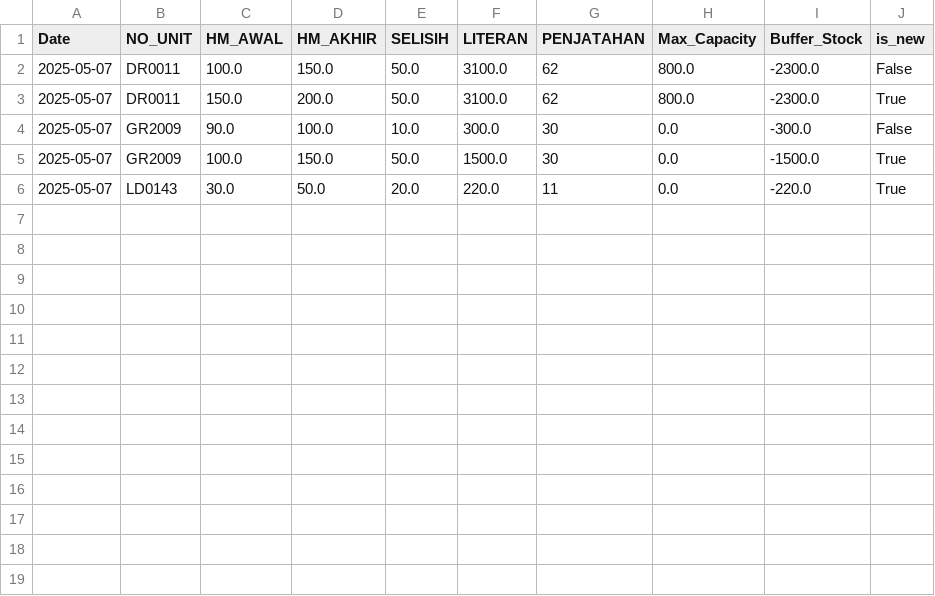
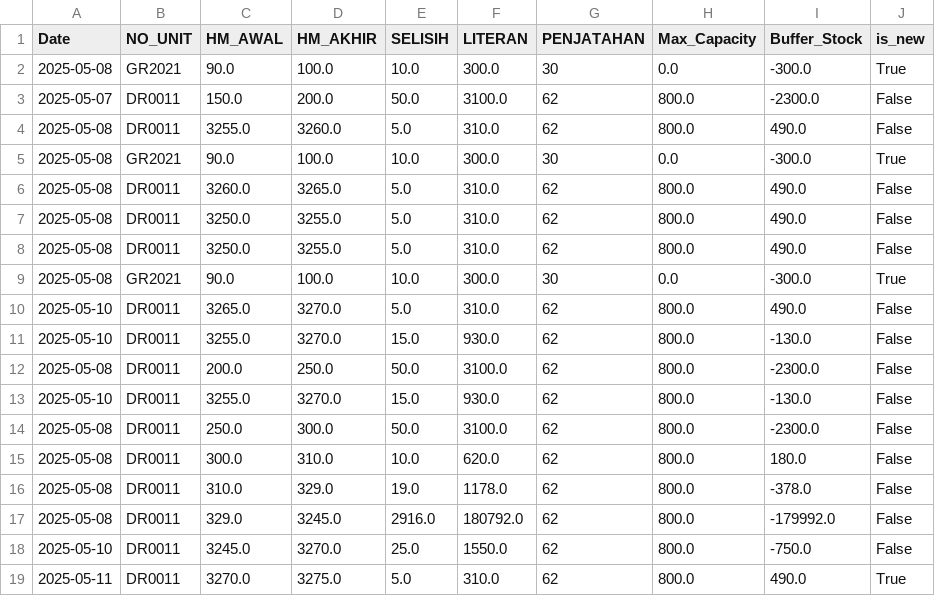
Before and after one commit to Julpian/fuel-app-new, a CSV file: backup_fuel_data.csv, drawn as a sheet.

```diff
--- a/backup_fuel_data.csv
+++ b/backup_fuel_data.csv
@@ -1,6 +1,19 @@
 Date,NO_UNIT,HM_AWAL,HM_AKHIR,SELISIH,LITERAN,PENJATAHAN,Max_Capacity,Buffer_Stock,is_new
-2025-05-07,DR0011,100.0,150.0,50.0,3100.0,62,800.0,-2300.0,False
-2025-05-07,DR0011,150.0,200.0,50.0,3100.0,62,800.0,-2300.0,True
-2025-05-07,GR2009,90.0,100.0,10.0,300.0,30,0.0,-300.0,False
-2025-05-07,GR2009,100.0,150.0,50.0,1500.0,30,0.0,-1500.0,True
-2025-05-07,LD0143,30.0,50.0,20.0,220.0,11,0.0,-220.0,True
+2025-05-08,GR2021,90.0,100.0,10.0,300.0,30,0.0,-300.0,True
+2025-05-07,DR0011,150.0,200.0,50.0,3100.0,62,800.0,-2300.0,False
+2025-05-08,DR0011,3255.0,3260.0,5.0,310.0,62,800.0,490.0,False
+2025-05-08,GR2021,90.0,100.0,10.0,300.0,30,0.0,-300.0,True
+2025-05-08,DR0011,3260.0,3265.0,5.0,310.0,62,800.0,490.0,False
+2025-05-08,DR0011,3250.0,3255.0,5.0,310.0,62,800.0,490.0,False
+2025-05-08,DR0011,3250.0,3255.0,5.0,310.0,62,800.0,490.0,False
+2025-05-08,GR2021,90.0,100.0,10.0,300.0,30,0.0,-300.0,True
+2025-05-10,DR0011,3265.0,3270.0,5.0,310.0,62,800.0,490.0,False
+2025-05-10,DR0011,3255.0,3270.0,15.0,930.0,62,800.0,-130.0,False
+2025-05-08,DR0011,200.0,250.0,50.0,3100.0,62,800.0,-2300.0,False
+2025-05-10,DR0011,3255.0,3270.0,15.0,930.0,62,800.0,-130.0,False
+2025-05-08,DR0011,250.0,300.0,50.0,3100.0,62,800.0,-2300.0,False
+2025-05-08,DR0011,300.0,310.0,10.0,620.0,62,800.0,180.0,False
+2025-05-08,DR0011,310.0,329.0,19.0,1178.0,62,800.0,-378.0,False
+2025-05-08,DR0011,329.0,3245.0,2916.0,180792.0,62,800.0,-179992.0,False
+2025-05-10,DR0011,3245.0,3270.0,25.0,1550.0,62,800.0,-750.0,False
+2025-05-11,DR0011,3270.0,3275.0,5.0,310.0,62,800.0,490.0,True
```
Also changed, not shown: 1 other file.
